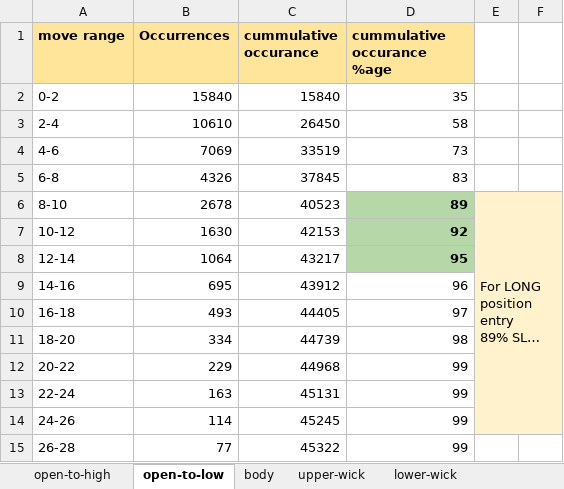
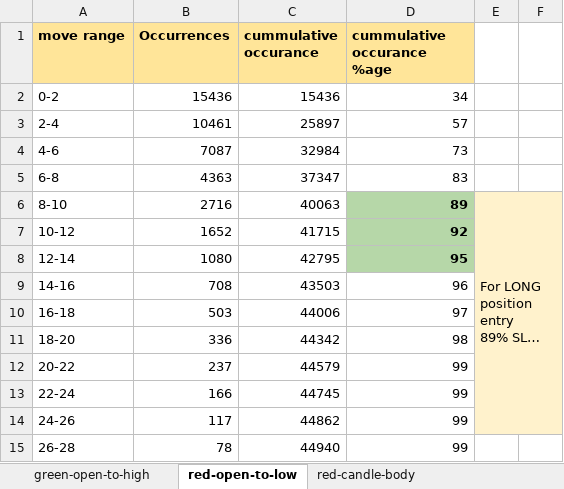
Before and after one commit to subhram-rana-1/market-history-analysis-v2, an Excel workbook: one_minute_candle_analysis_report.xlsx, sheet red-open-to-low, drawn as a sheet; only a part is shown; long unchanged cells end in …; values as stored, in another font and other column widths than the file's, no borders; charts and pictures not drawn; the diff covers the shown part only; the diff names each change by its address in the sheet, - before the commit and + after, or states it on an @@ line.

Commit message:
added candle stick analysis

```diff
--- a/one_minute_candle_analysis_report.xlsx (sheet red-open-to-low)
+++ b/one_minute_candle_analysis_report.xlsx (sheet red-open-to-low)
-sheet tab: open-to-high
+sheet tab: green-open-to-high
-sheet tab: open-to-low
+sheet tab: red-open-to-low
-sheet tab: body
+sheet tab: red-candle-body
-B2 (Occurrences): 15840
+B2 (Occurrences): 15436
-C2 (cummulative occurance): 15840
+C2 (cummulative occurance): 15436
-D2 (cummulative occurance %age): 35
+D2 (cummulative occurance %age): 34
-B3 (Occurrences): 10610
+B3 (Occurrences): 10461
-C3 (cummulative occurance): 26450
+C3 (cummulative occurance): 25897
-D3 (cummulative occurance %age): 58
+D3 (cummulative occurance %age): 57
-B4 (Occurrences): 7069
+B4 (Occurrences): 7087
-C4 (cummulative occurance): 33519
+C4 (cummulative occurance): 32984
-B5 (Occurrences): 4326
+B5 (Occurrences): 4363
-C5 (cummulative occurance): 37845
+C5 (cummulative occurance): 37347
-B6 (Occurrences): 2678
+B6 (Occurrences): 2716
-C6 (cummulative occurance): 40523
+C6 (cummulative occurance): 40063
-B7 (Occurrences): 1630
+B7 (Occurrences): 1652
-C7 (cummulative occurance): 42153
+C7 (cummulative occurance): 41715
-B8 (Occurrences): 1064
+B8 (Occurrences): 1080
-C8 (cummulative occurance): 43217
+C8 (cummulative occurance): 42795
-B9 (Occurrences): 695
+B9 (Occurrences): 708
-C9 (cummulative occurance): 43912
+C9 (cummulative occurance): 43503
-B10 (Occurrences): 493
+B10 (Occurrences): 503
-C10 (cummulative occurance): 44405
+C10 (cummulative occurance): 44006
-B11 (Occurrences): 334
+B11 (Occurrences): 336
-C11 (cummulative occurance): 44739
+C11 (cummulative occurance): 44342
-B12 (Occurrences): 229
+B12 (Occurrences): 237
-C12 (cummulative occurance): 44968
+C12 (cummulative occurance): 44579
-B13 (Occurrences): 163
+B13 (Occurrences): 166
-C13 (cummulative occurance): 45131
+C13 (cummulative occurance): 44745
-B14 (Occurrences): 114
+B14 (Occurrences): 117
-C14 (cummulative occurance): 45245
+C14 (cummulative occurance): 44862
-B15 (Occurrences): 77
+B15 (Occurrences): 78
-C15 (cummulative occurance): 45322
+C15 (cummulative occurance): 44940
```
Also changed, not shown: 12 edited cells elsewhere in this sheet, sheet green-candle-body, sheet green-open-to-high, sheet red-candle-upper-wick, sheet red-candle-body, other sheet tabs, charts or pictures, nifty_gap_opening_trading_analysis_report.xlsx, 3 other files.
